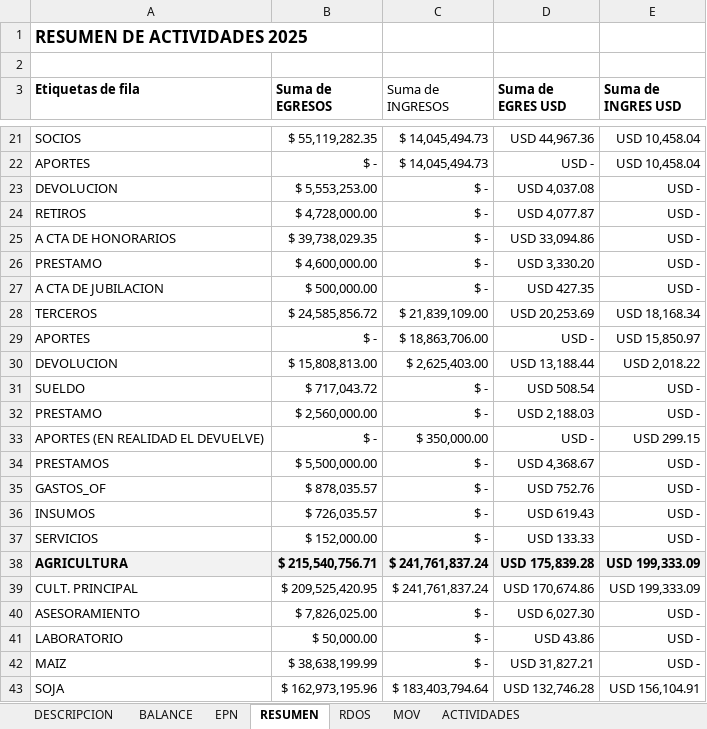
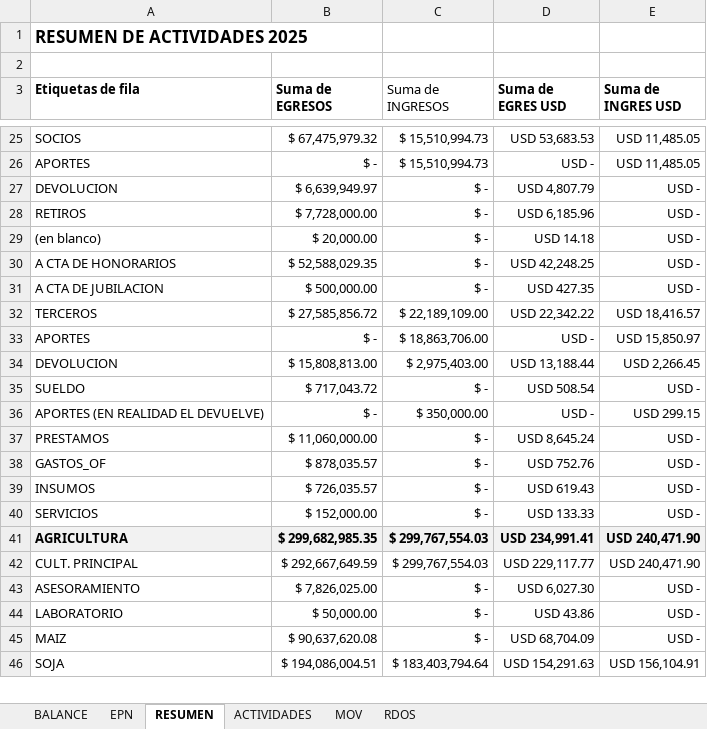
Before and after one commit to kevin92-sys/GyE2025, an Excel workbook: 4-MOVBANCARIOS2025.xlsx, sheet RESUMEN, drawn as a sheet; only a part is shown, gaps mark what is left out; values as stored, in another font and other column widths than the file's, no borders; removed rows and columns are numbered as before the commit, all else as after; the diff covers the shown part only; the diff names each change by its address in the sheet, - before the commit and + after, or states it on an @@ line.

```diff
--- a/4-MOVBANCARIOS2025.xlsx (sheet RESUMEN)
+++ b/4-MOVBANCARIOS2025.xlsx (sheet RESUMEN)
-sheet tab: DESCRIPCION
@@ sheet tab order changed: BALANCE | EPN | RESUMEN | ACTIVIDADES | MOV | RDOS @@
-B25 (Suma de EGRESOS): $ 55,119,282.35
+B25 (Suma de EGRESOS): $ 67,475,979.32
-C25:C26 (Suma de INGRESOS): $ 14,045,494.73
+C25:C26 (Suma de INGRESOS): $ 15,510,994.73
-D25 (Suma de EGRES USD): USD 44,967.36
+D25 (Suma de EGRES USD): USD 53,683.53
-E25:E26 (Suma de INGRES USD): USD 10,458.04
+E25:E26 (Suma de INGRES USD): USD 11,485.05
-B27 (Suma de EGRESOS): $ 5,553,253.00
+B27 (Suma de EGRESOS): $ 6,639,949.97
-D27 (Suma de EGRES USD): USD 4,037.08
+D27 (Suma de EGRES USD): USD 4,807.79
-B28 (Suma de EGRESOS): $ 4,728,000.00
+B28 (Suma de EGRESOS): $ 7,728,000.00
-D28 (Suma de EGRES USD): USD 4,077.87
+D28 (Suma de EGRES USD): USD 6,185.96
+row 29: (en blanco) | $ 20,000.00 | $ - | USD 14.18 | USD -
-B30 (Suma de EGRESOS): $ 39,738,029.35
+B30 (Suma de EGRESOS): $ 52,588,029.35
-D30 (Suma de EGRES USD): USD 33,094.86
+D30 (Suma de EGRES USD): USD 42,248.25
-row 26: PRESTAMO | $ 4,600,000.00 | $ - | USD 3,330.20 | USD -
-B32 (Suma de EGRESOS): $ 24,585,856.72
+B32 (Suma de EGRESOS): $ 27,585,856.72
-C32 (Suma de INGRESOS): $ 21,839,109.00
+C32 (Suma de INGRESOS): $ 22,189,109.00
-D32 (Suma de EGRES USD): USD 20,253.69
+D32 (Suma de EGRES USD): USD 22,342.22
-E32 (Suma de INGRES USD): USD 18,168.34
+E32 (Suma de INGRES USD): USD 18,416.57
-C34 (Suma de INGRESOS): $ 2,625,403.00
+C34 (Suma de INGRESOS): $ 2,975,403.00
-E34 (Suma de INGRES USD): USD 2,018.22
+E34 (Suma de INGRES USD): USD 2,266.45
-row 32: PRESTAMO | $ 2,560,000.00 | $ - | USD 2,188.03 | USD -
-B37 (Suma de EGRESOS): $ 5,500,000.00
+B37 (Suma de EGRESOS): $ 11,060,000.00
-D37 (Suma de EGRES USD): USD 4,368.67
+D37 (Suma de EGRES USD): USD 8,645.24
-B41 (Suma de EGRESOS): $ 215,540,756.71
+B41 (Suma de EGRESOS): $ 299,682,985.35
-C41:C42 (Suma de INGRESOS): $ 241,761,837.24
+C41:C42 (Suma de INGRESOS): $ 299,767,554.03
-D41 (Suma de EGRES USD): USD 175,839.28
+D41 (Suma de EGRES USD): USD 234,991.41
-E41:E42 (Suma de INGRES USD): USD 199,333.09
+E41:E42 (Suma de INGRES USD): USD 240,471.90
-B42 (Suma de EGRESOS): $ 209,525,420.95
+B42 (Suma de EGRESOS): $ 292,667,649.59
-D42 (Suma de EGRES USD): USD 170,674.86
+D42 (Suma de EGRES USD): USD 229,117.77
-B45 (Suma de EGRESOS): $ 38,638,199.99
+B45 (Suma de EGRESOS): $ 90,637,620.08
-D45 (Suma de EGRES USD): USD 31,827.21
+D45 (Suma de EGRES USD): USD 68,704.09
-B46 (Suma de EGRESOS): $ 162,973,195.96
+B46 (Suma de EGRESOS): $ 194,086,004.51
-D46 (Suma de EGRES USD): USD 132,746.28
+D46 (Suma de EGRES USD): USD 154,291.63
```
Also changed, not shown: 15 added rows and 111 edited cells elsewhere in this sheet, sheet MOV, sheet RDOS, sheet ACTIVIDADES, sheet EPN, sheet BALANCE, formulas that keep their value, hidden cells, charts or pictures, 5-COMPROMISOS 2025.xlsx, 6 other files.
